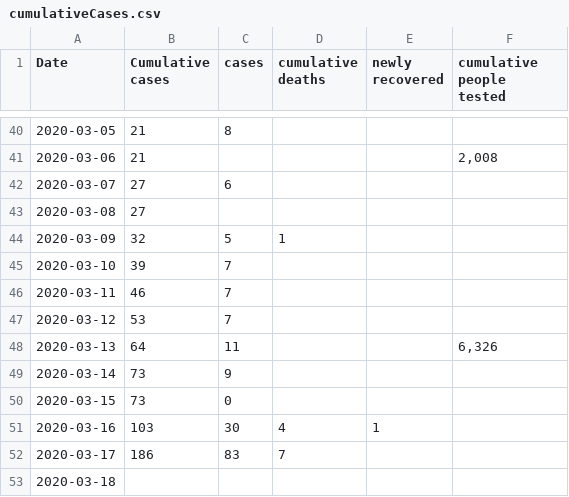
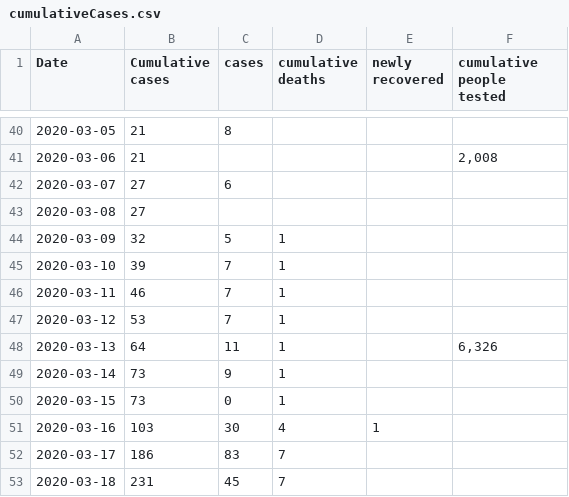
Before and after one commit to duckysherwood/bcCovid19, a CSV file: cumulativeCases.csv, drawn as a sheet; only a part is shown, gaps mark what is left out.

Commit message:
Added data for 18 March

```diff
--- a/cumulativeCases.csv
+++ b/cumulativeCases.csv
@@ -44,10 +44,10 @@ Date,Cumulative cases,cases,cumulative deaths,newly recovered,cumulative people
 2020-03-09,32,5,1,,
-2020-03-10,39,7,,,
-2020-03-11,46,7,,,
-2020-03-12,53,7,,,
-2020-03-13,64,11,,,"6,326"
-2020-03-14,73,9,,,
-2020-03-15,73,0,,,
+2020-03-10,39,7,1,,
+2020-03-11,46,7,1,,
+2020-03-12,53,7,1,,
+2020-03-13,64,11,1,,"6,326"
+2020-03-14,73,9,1,,
+2020-03-15,73,0,1,,
 2020-03-16,103,30,4,1,
 2020-03-17,186,83,7,,
-2020-03-18,,,,,
+2020-03-18,231,45,7,,
```
